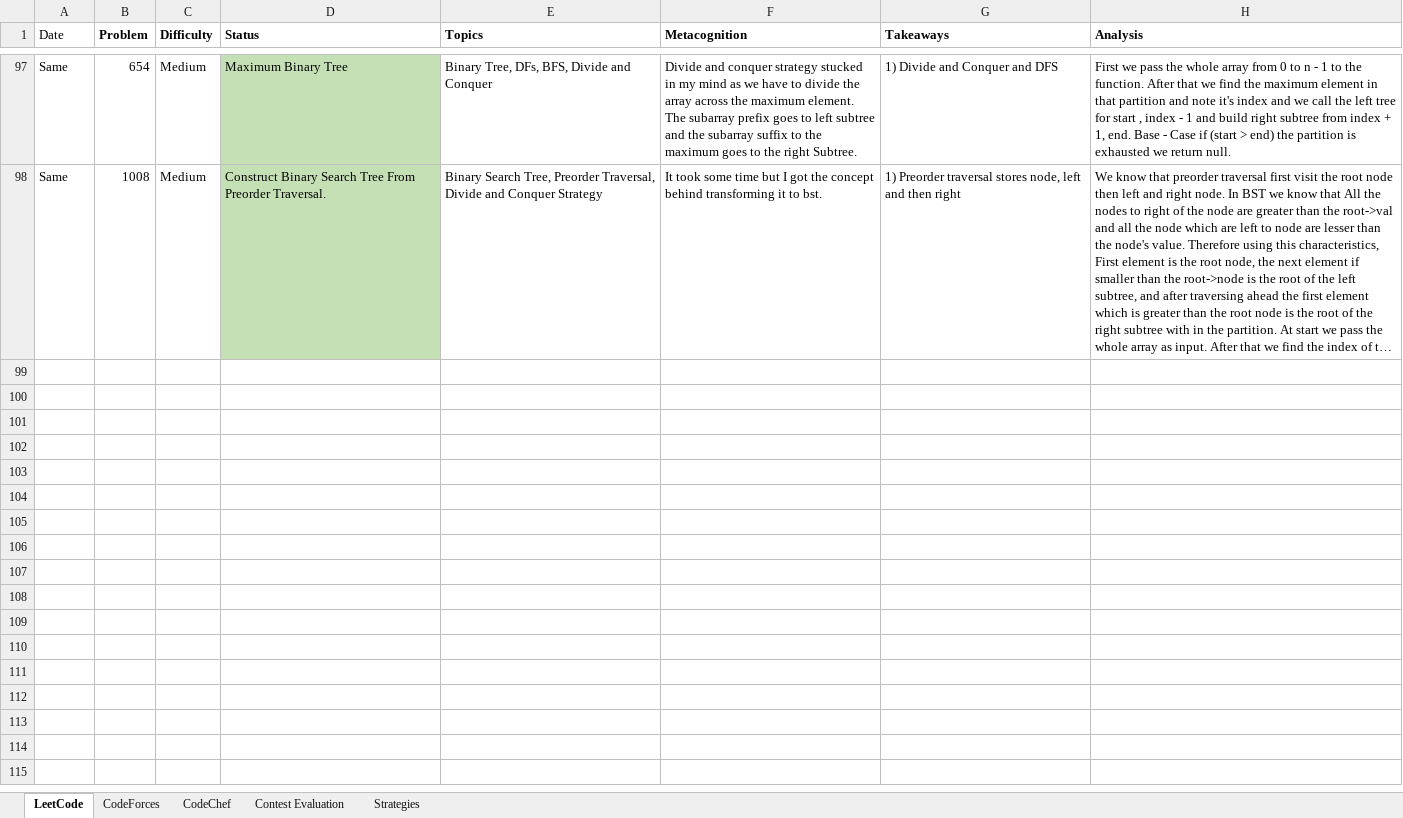
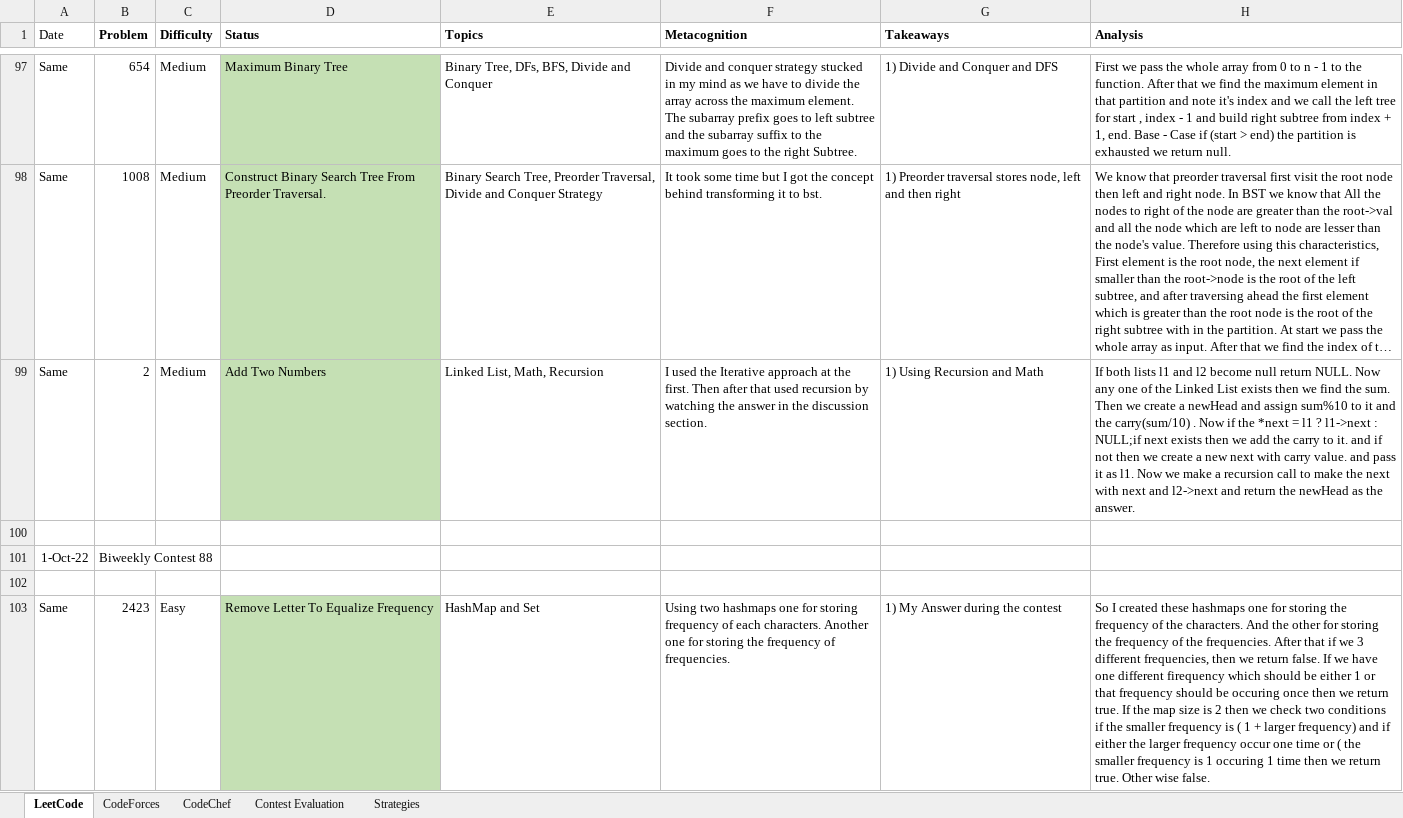
Before and after one commit to AdityaPatil-AP/Competitive-Programming, an Excel workbook: Learning/Competitive_Programming_Questions_Review.XLSX, sheet LeetCode, drawn as a sheet; only a part is shown, gaps mark what is left out; long unchanged cells end in …; values as stored, in another font and other column widths than the file's, no borders; the diff covers the shown part only; the diff names each change by its address in the sheet, - before the commit and + after, or states it on an @@ line.

```diff
--- a/Learning/Competitive_Programming_Questions_Review.XLSX (sheet LeetCode)
+++ b/Learning/Competitive_Programming_Questions_Review.XLSX (sheet LeetCode)
+row 99: Same | 2 | Medium | Add Two Numbers | Linked List, Math, Recursion | I used the Iterative approach at the first. Then after that used recursion by watching the answer in the discussion section. | 1) Using Recursion and Math | If both lists l1 and l2 become null return NULL. Now any one of the Linked List exists then we find the sum. Then we create a newHead and assign sum%10 to it and the carry(sum/10) . Now if the *next = l1 ? l1->next : NULL;if next exists then we add the carry to it. and if not then we create a new next with carry value. and pass it as l1. Now we make a recursion call to make the next with next and l2->next and return the newHead as the answer.
+row 100: (empty)
+row 101: 1-Oct-22 | Biweekly Contest 88
+row 102: (empty)
+row 103: Same | 2423 | Easy | Remove Letter To Equalize Frequency | HashMap and Set | Using two hashmaps one for storing frequency of each characters. Another one for storing the frequency of frequencies. | 1) My Answer during the contest | So I created these hashmaps one for storing the frequency of the characters. And the other for storing the frequency of the frequencies. After that if we 3 different frequencies, then we return false. If we have one different firequency which should be either 1 or that frequency should be occuring once then we return true. If the map size is 2 then we check two conditions if the smaller frequency is ( 1 + larger frequency) and if either the larger frequency occur one time or ( the smaller frequency is 1 occuring 1 time then we return true. Other wise false.
```
Also changed, not shown: 4 added rows elsewhere in this sheet, 4 other files.
